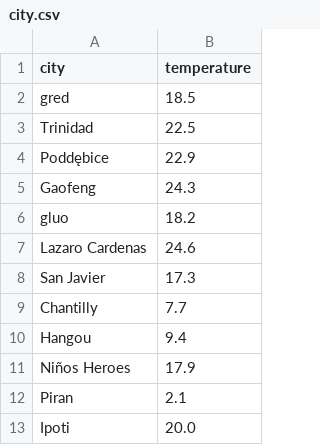
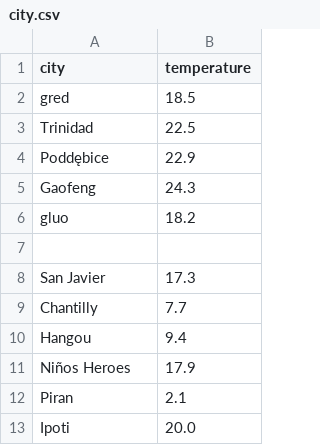
Before and after one commit to Kachiiee/CSV-file-for-time-machine, a CSV file: city.csv, drawn as a sheet; only a part is shown; the diff names each change by its address in the sheet, - before the commit and + after, or states it on an @@ line.

Commit message:
grt

```diff
--- a/city.csv
+++ b/city.csv
-row 7: Lazaro Cardenas | 24.6
+row 7: (empty)
```
